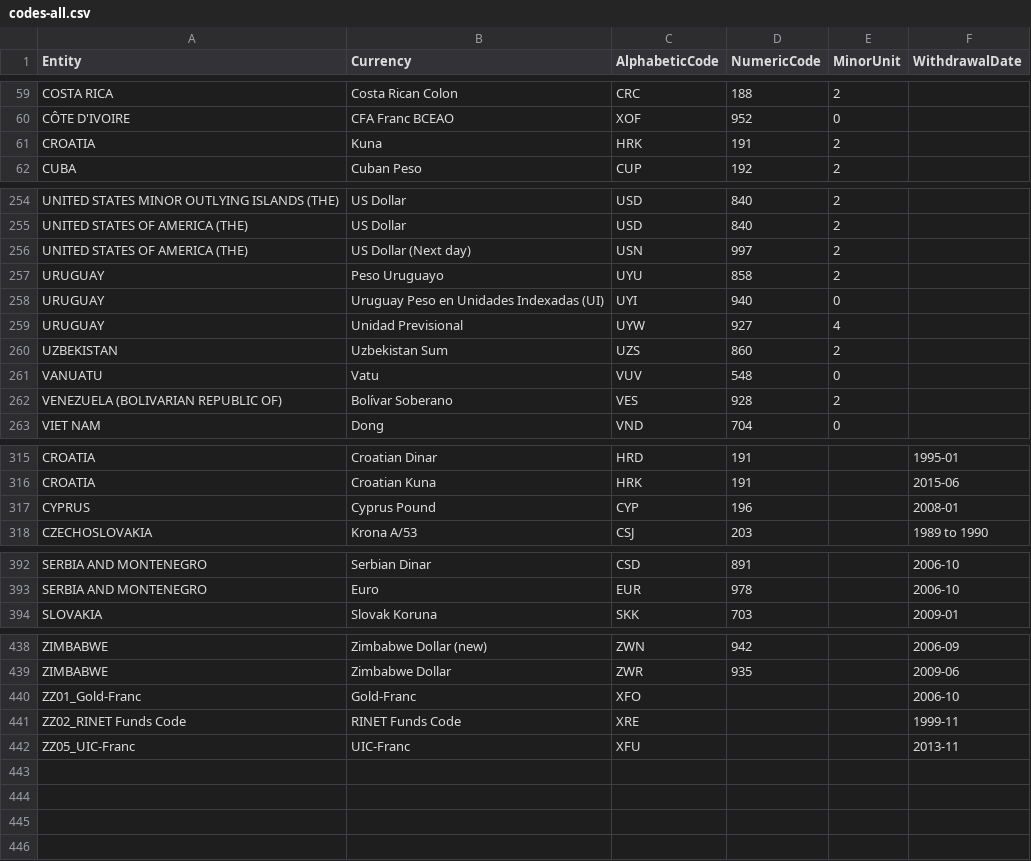
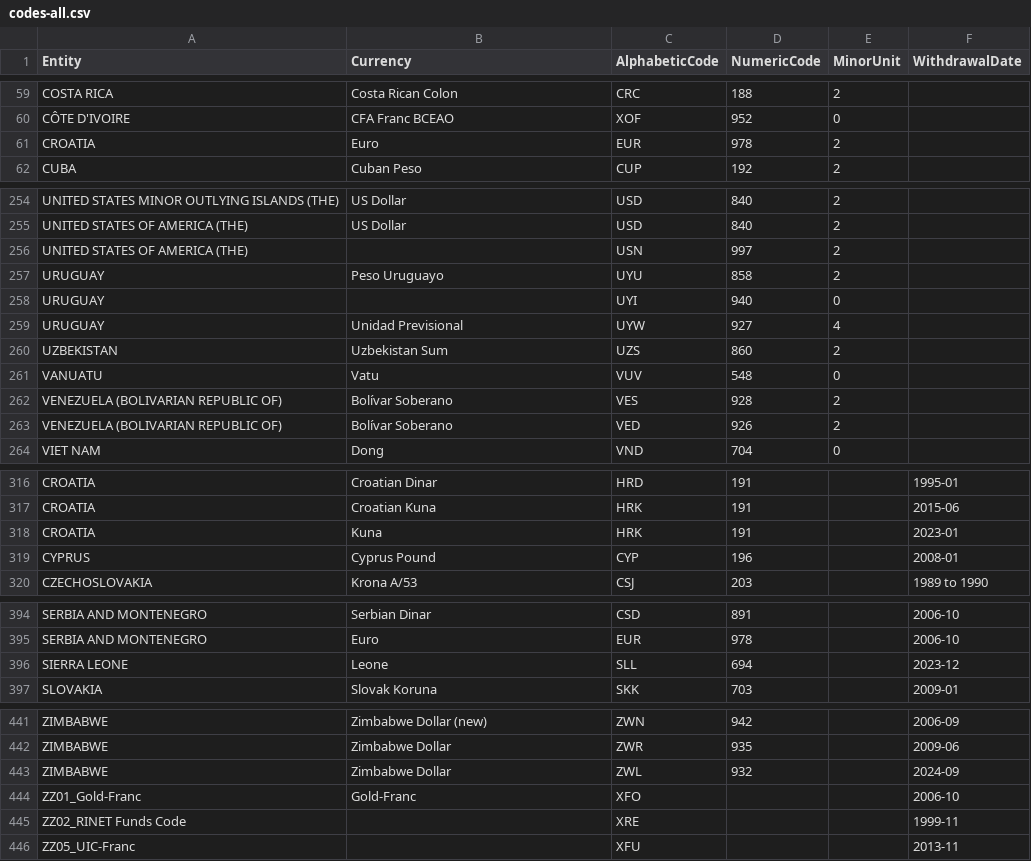
Before and after one commit to datasets/currency-codes, a CSV file: data/codes-all.csv, drawn as a sheet; only a part is shown, gaps mark what is left out; the diff covers the shown part only.

```diff
--- a/data/codes-all.csv
+++ b/data/codes-all.csv
@@ -60,3 +60,3 @@ COSTA RICA,Costa Rican Colon,CRC,188,2,
 CÔTE D'IVOIRE,CFA Franc BCEAO,XOF,952,0,
-CROATIA,Kuna,HRK,191,2,
+CROATIA,Euro,EUR,978,2,
 CUBA,Cuban Peso,CUP,192,2,
@@ -255,5 +255,5 @@ UNITED STATES MINOR OUTLYING ISLANDS (THE),US Dollar,USD,840,2,
 UNITED STATES OF AMERICA (THE),US Dollar,USD,840,2,
-UNITED STATES OF AMERICA (THE),US Dollar (Next day),USN,997,2,
+UNITED STATES OF AMERICA (THE),,USN,997,2,
 URUGUAY,Peso Uruguayo,UYU,858,2,
-URUGUAY,Uruguay Peso en Unidades Indexadas (UI),UYI,940,0,
+URUGUAY,,UYI,940,0,
 URUGUAY,Unidad Previsional,UYW,927,4,
@@ -262,2 +262,3 @@ VANUATU,Vatu,VUV,548,0,
 VENEZUELA (BOLIVARIAN REPUBLIC OF),Bolívar Soberano,VES,928,2,
+VENEZUELA (BOLIVARIAN REPUBLIC OF),Bolívar Soberano,VED,926,2,
 VIET NAM,Dong,VND,704,0,
@@ -316,2 +317,3 @@ CROATIA,Croatian Dinar,HRD,191,,1995-01
 CROATIA,Croatian Kuna,HRK,191,,2015-06
+CROATIA,Kuna,HRK,191,,2023-01
 CYPRUS,Cyprus Pound,CYP,196,,2008-01
@@ -393,2 +395,3 @@ SERBIA AND MONTENEGRO,Serbian Dinar,CSD,891,,2006-10
 SERBIA AND MONTENEGRO,Euro,EUR,978,,2006-10
+SIERRA LEONE,Leone,SLL,694,,2023-12
 SLOVAKIA,Slovak Koruna,SKK,703,,2009-01
@@ -439,4 +442,5 @@ ZIMBABWE,Zimbabwe Dollar (new),ZWN,942,,2006-09
 ZIMBABWE,Zimbabwe Dollar,ZWR,935,,2009-06
+ZIMBABWE,Zimbabwe Dollar,ZWL,932,,2024-09
 ZZ01_Gold-Franc,Gold-Franc,XFO,,,2006-10
-ZZ02_RINET Funds Code,RINET Funds Code,XRE,,,1999-11
-ZZ05_UIC-Franc,UIC-Franc,XFU,,,2013-11
+ZZ02_RINET Funds Code,,XRE,,,1999-11
+ZZ05_UIC-Franc,,XFU,,,2013-11
```
Also changed, not shown: 15 edited cells elsewhere in this file, 4 other files.
